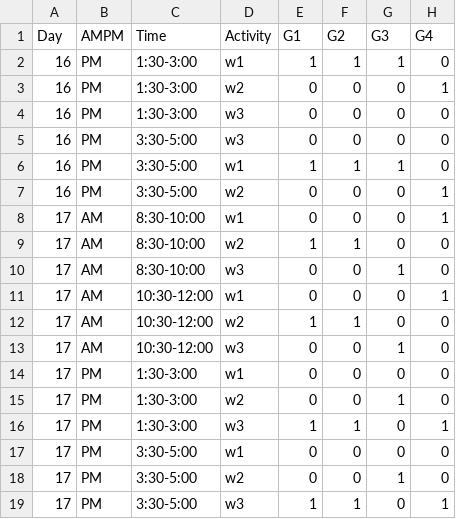
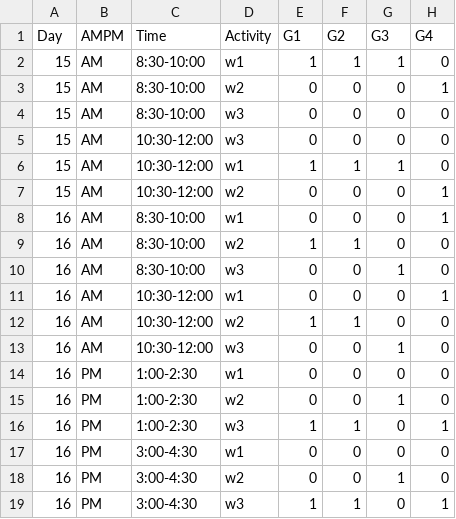
Before and after one commit to jnovembre/BSD-QBio, a CSV file: schedule/code_generate_schedule/tables/workshops.csv, drawn as a sheet; only a part is shown; the diff names each change by its address in the sheet, - before the commit and + after, or states it on an @@ line.

```diff
--- a/schedule/code_generate_schedule/tables/workshops.csv
+++ b/schedule/code_generate_schedule/tables/workshops.csv
-A2:A7 (Day): 16
+A2:A7 (Day): 15
-B2:B7 (AMPM): PM
+B2:B7 (AMPM): AM
-C2:C4 (Time): 1:30-3:00
+C2:C4 (Time): 8:30-10:00
-C5:C7 (Time): 3:30-5:00
+C5:C7 (Time): 10:30-12:00
-A8:A19 (Day): 17
+A8:A19 (Day): 16
-C14:C16 (Time): 1:30-3:00
+C14:C16 (Time): 1:00-2:30
-C17:C19 (Time): 3:30-5:00
+C17:C19 (Time): 3:00-4:30
```
Also changed, not shown: schedule/code_generate_schedule/tables/activities_name_room.csv, schedule/code_generate_schedule/tables/common.csv, 43 other files.
